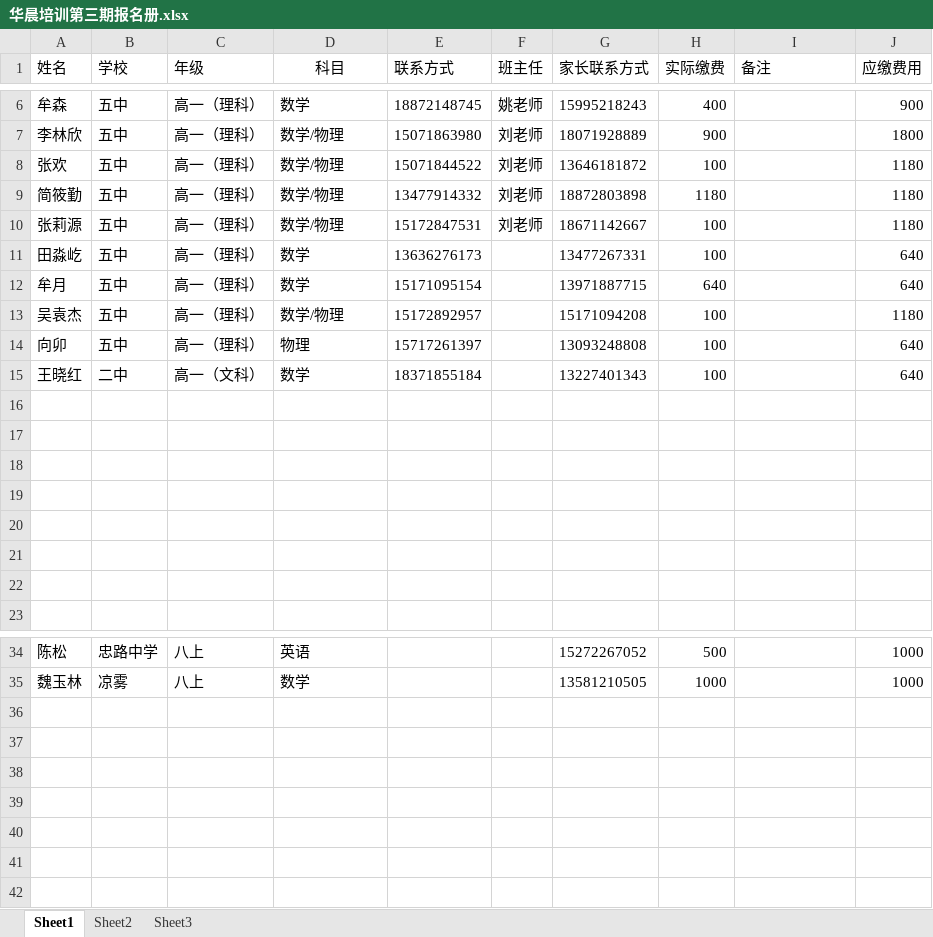
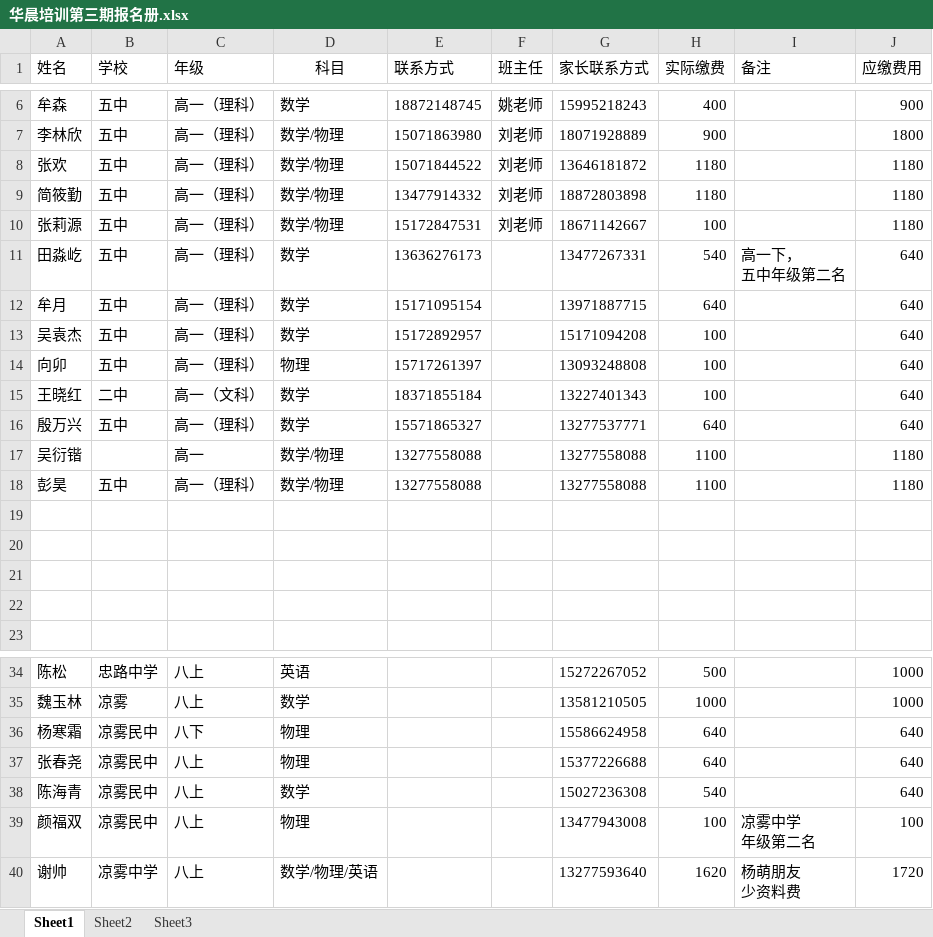
Before and after one commit to SolidFighter/edu_doc, an Excel workbook: 华晨培训第三期报名册.xlsx, sheet Sheet1, drawn as a sheet; only a part is shown, gaps mark what is left out; values as stored, in another font and other column widths than the file's, no borders; ↵ is a line break in a cell; the diff names each change by its address in the sheet, - before the commit and + after, or states it on an @@ line.

```diff
--- a/华晨培训第三期报名册.xlsx (sheet Sheet1)
+++ b/华晨培训第三期报名册.xlsx (sheet Sheet1)
-H8 (实际缴费): 100
+H8 (实际缴费): 1180
-H11 (实际缴费): 100
+H11 (实际缴费): 540
-I11 (备注): (empty)
+I11 (备注): 高一下， ↵ 五中年级第二名
-D13 (科目): 数学/物理
+D13 (科目): 数学
-J13 (应缴费用): 1180
+J13 (应缴费用): 640
-row 16: (empty)
+row 16: 殷万兴 | 五中 | 高一（理科） | 数学 | 15571865327 |  | 13277537771 | 640 |  | 640
-row 17: (empty)
+row 17: 吴衍锴 |  | 高一 | 数学/物理 | 13277558088 |  | 13277558088 | 1100 |  | 1180
-row 18: (empty)
+row 18: 彭昊 | 五中 | 高一（理科） | 数学/物理 | 13277558088 |  | 13277558088 | 1100 |  | 1180
+row 36: 杨寒霜 | 凉雾民中 | 八下 | 物理 |  |  | 15586624958 | 640 |  | 640
+row 37: 张春尧 | 凉雾民中 | 八上 | 物理 |  |  | 15377226688 | 640 |  | 640
+row 38: 陈海青 | 凉雾民中 | 八上 | 数学 |  |  | 15027236308 | 540 |  | 640
+row 39: 颜福双 | 凉雾民中 | 八上 | 物理 |  |  | 13477943008 | 100 | 凉雾中学 ↵ 年级第二名 | 100
+row 40: 谢帅 | 凉雾中学 | 八上 | 数学/物理/英语 |  |  | 13277593640 | 1620 | 杨萌朋友 ↵ 少资料费 | 1720
```
Also changed, not shown: 新学校开支.xlsx, 24 other files.
